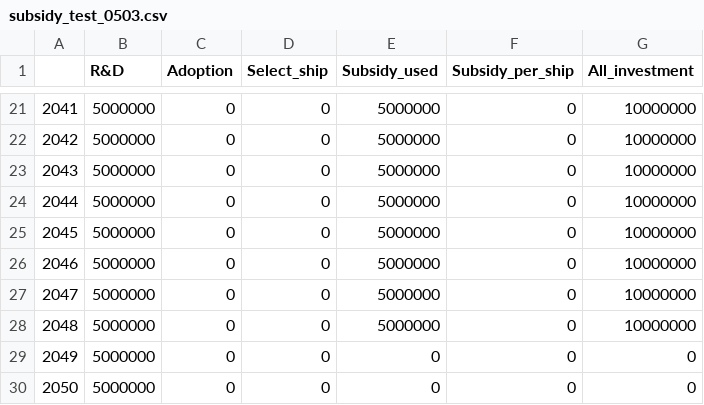
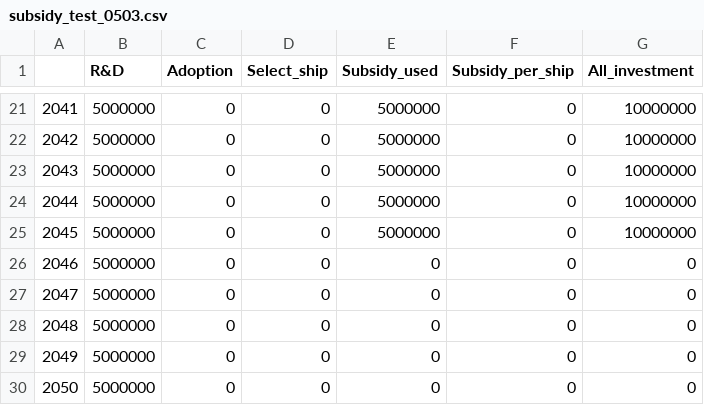
Before and after one commit to tnakash/autoship_trans_sim, a CSV file: result/test_0503/subsidy_test_0503.csv, drawn as a sheet; only a part is shown, gaps mark what is left out.

```diff
--- a/result/test_0503/subsidy_test_0503.csv
+++ b/result/test_0503/subsidy_test_0503.csv
@@ -25,5 +25,5 @@
 2045,5000000,0,0,5000000,0,10000000
-2046,5000000,0,0,5000000,0,10000000
-2047,5000000,0,0,5000000,0,10000000
-2048,5000000,0,0,5000000,0,10000000
+2046,5000000,0,0,0,0,0
+2047,5000000,0,0,0,0,0
+2048,5000000,0,0,0,0,0
 2049,5000000,0,0,0,0,0
```
Also changed, not shown: result/test_0503/spec_test_0503.csv, result/test_0503/tech_test_0503.csv, 14 other files.
